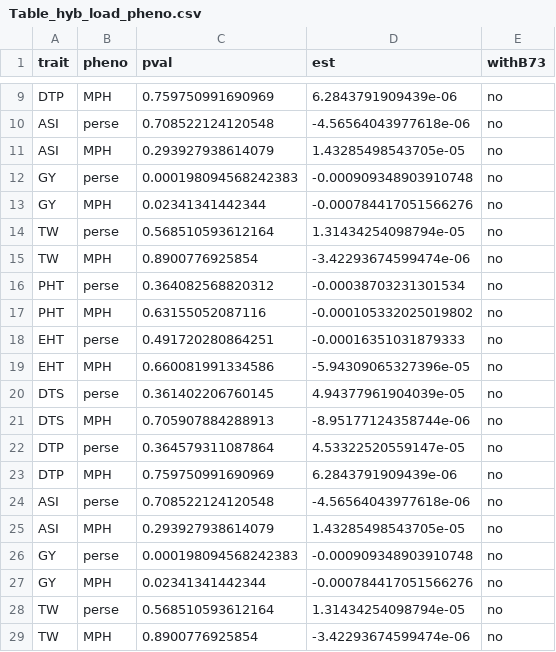
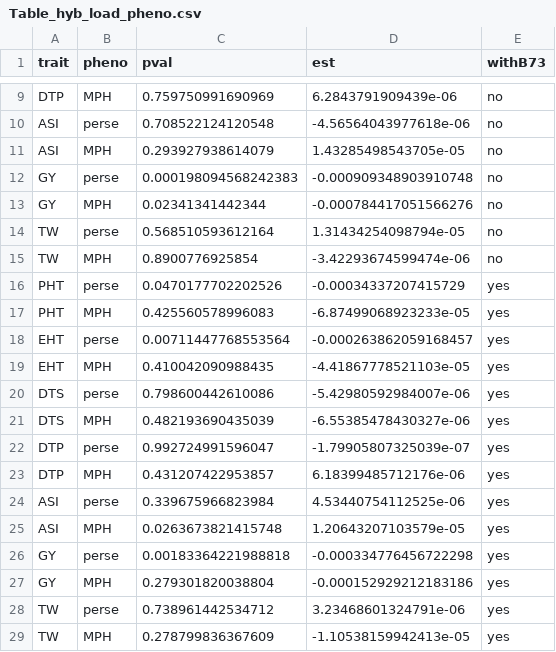
Before and after one commit to yangjl/GERP-diallel, a CSV file: table/Table_hyb_load_pheno.csv, drawn as a sheet; only a part is shown, gaps mark what is left out.

```diff
--- a/table/Table_hyb_load_pheno.csv
+++ b/table/Table_hyb_load_pheno.csv
@@ -15,15 +15,15 @@ TW,perse,0.568510593612164,1.31434254098794e-05,no
 TW,MPH,0.8900776925854,-3.42293674599474e-06,no
-PHT,perse,0.364082568820312,-0.00038703231301534,no
-PHT,MPH,0.63155052087116,-0.000105332025019802,no
-EHT,perse,0.491720280864251,-0.00016351031879333,no
-EHT,MPH,0.660081991334586,-5.94309065327396e-05,no
-DTS,perse,0.361402206760145,4.94377961904039e-05,no
-DTS,MPH,0.705907884288913,-8.95177124358744e-06,no
-DTP,perse,0.364579311087864,4.53322520559147e-05,no
-DTP,MPH,0.759750991690969,6.2843791909439e-06,no
-ASI,perse,0.708522124120548,-4.56564043977618e-06,no
-ASI,MPH,0.293927938614079,1.43285498543705e-05,no
-GY,perse,0.000198094568242383,-0.000909348903910748,no
-GY,MPH,0.02341341442344,-0.000784417051566276,no
-TW,perse,0.568510593612164,1.31434254098794e-05,no
-TW,MPH,0.8900776925854,-3.42293674599474e-06,no
+PHT,perse,0.0470177702202526,-0.00034337207415729,yes
+PHT,MPH,0.425560578996083,-6.87499068923233e-05,yes
+EHT,perse,0.00711447768553564,-0.000263862059168457,yes
+EHT,MPH,0.410042090988435,-4.41867778521103e-05,yes
+DTS,perse,0.798600442610086,-5.42980592984007e-06,yes
+DTS,MPH,0.482193690435039,-6.55385478430327e-06,yes
+DTP,perse,0.992724991596047,-1.79905807325039e-07,yes
+DTP,MPH,0.431207422953857,6.18399485712176e-06,yes
+ASI,perse,0.339675966823984,4.53440754112525e-06,yes
+ASI,MPH,0.0263673821415748,1.20643207103579e-05,yes
+GY,perse,0.00183364221988818,-0.000334776456722298,yes
+GY,MPH,0.279301820038804,-0.000152929212183186,yes
+TW,perse,0.738961442534712,3.23468601324791e-06,yes
+TW,MPH,0.278799836367609,-1.10538159942413e-05,yes
```
Also changed, not shown: 6 other files.
